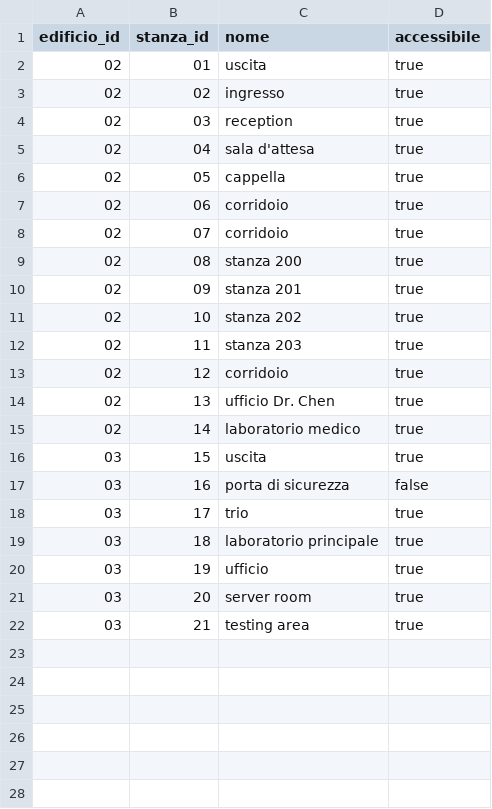
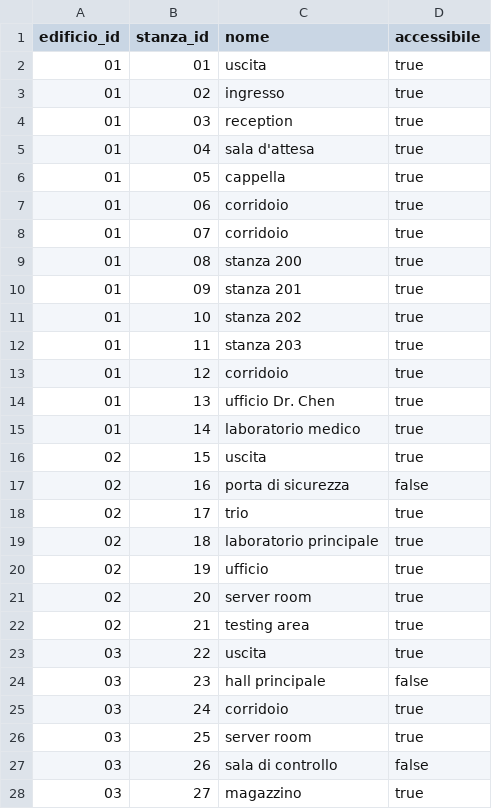
Before and after one commit to anton-io01/AvventuraTestuale-MAP, a CSV file: src/main/resources/csv/stanze.csv, drawn as a sheet; only a part is shown; the diff covers the shown part only.

Commit message:
Aggiunte stanze del Nascondiglio di Sato al file stanze.csv

```diff
--- a/src/main/resources/csv/stanze.csv
+++ b/src/main/resources/csv/stanze.csv
@@ -1,22 +1,28 @@
 edificio_id,stanza_id,nome,accessibile
-02,01,uscita,true
-02,02,ingresso,true
-02,03,reception,true
-02,04,sala d'attesa,true
-02,05,cappella,true
-02,06,corridoio,true
-02,07,corridoio,true
-02,08,stanza 200,true
-02,09,stanza 201,true
-02,10,stanza 202,true
-02,11,stanza 203,true
-02,12,corridoio,true
-02,13,ufficio Dr. Chen,true
-02,14,laboratorio medico,true
-03,15,uscita,true
-03,16,porta di sicurezza,false
-03,17,trio,true
-03,18,laboratorio principale,true
-03,19,ufficio,true
-03,20,server room,true
-03,21,testing area,true
+01,01,uscita,true
+01,02,ingresso,true
+01,03,reception,true
+01,04,sala d'attesa,true
+01,05,cappella,true
+01,06,corridoio,true
+01,07,corridoio,true
+01,08,stanza 200,true
+01,09,stanza 201,true
+01,10,stanza 202,true
+01,11,stanza 203,true
+01,12,corridoio,true
+01,13,ufficio Dr. Chen,true
+01,14,laboratorio medico,true
+02,15,uscita,true
+02,16,porta di sicurezza,false
+02,17,trio,true
+02,18,laboratorio principale,true
+02,19,ufficio,true
+02,20,server room,true
+02,21,testing area,true
+03,22,uscita,true
+03,23,hall principale,false
+03,24,corridoio,true
+03,25,server room,true
+03,26,sala di controllo,false
+03,27,magazzino,true
```
Also changed, not shown: 1 added row elsewhere in this file.
